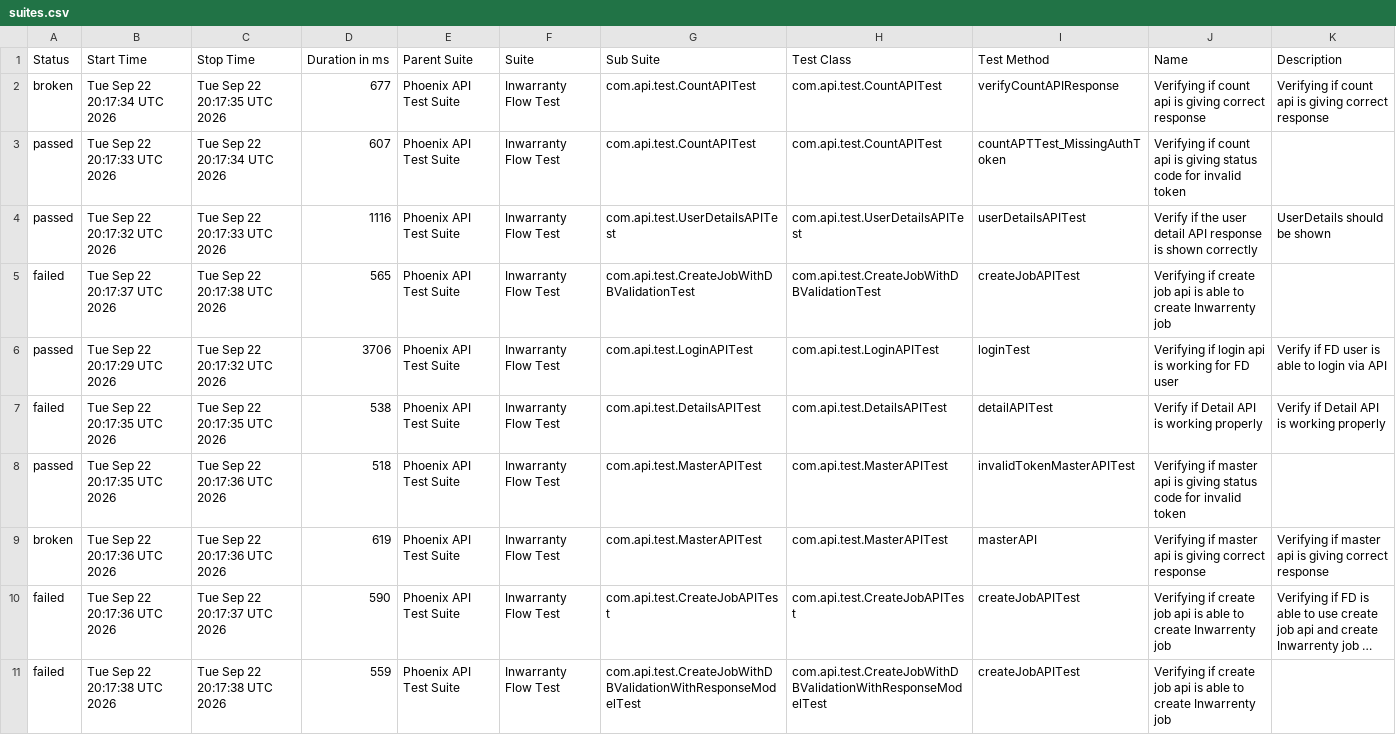
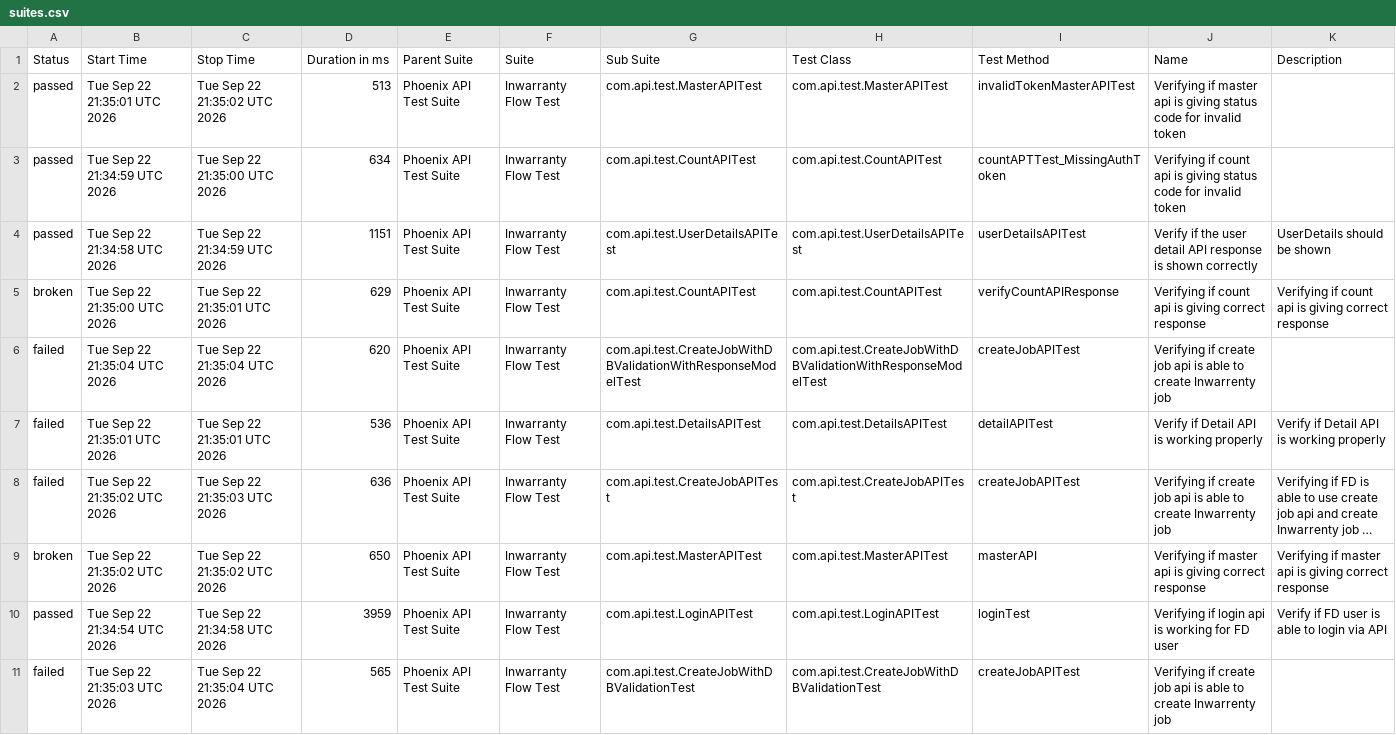
Before and after one commit to manasi7830/PhoneixTestAutomationFramework, a CSV file: data/suites.csv, drawn as a sheet; long unchanged cells end in …; removed rows and columns are numbered as before the commit, all else as after; the diff names each change by its address in the sheet, - before the commit and + after, or states it on an @@ line.

```diff
--- a/data/suites.csv
+++ b/data/suites.csv
-row 2: broken | Tue Sep 22 20:17:34 UTC 2026 | Tue Sep 22 20:17:35 UTC 2026 | 677 | Phoenix API Test Suite | Inwarranty Flow Test | com.api.test.CountAPITest | com.api.test.CountAPITest | verifyCountAPIResponse | Verifying if count api is giving correct response | Verifying if count api is giving correct response
+row 2: passed | Tue Sep 22 21:35:01 UTC 2026 | Tue Sep 22 21:35:02 UTC 2026 | 513 | Phoenix API Test Suite | Inwarranty Flow Test | com.api.test.MasterAPITest | com.api.test.MasterAPITest | invalidTokenMasterAPITest | Verifying if master api is giving status code for invalid token
-B3 (Start Time): Tue Sep 22 20:17:33 UTC 2026
+B3 (Start Time): Tue Sep 22 21:34:59 UTC 2026
-C3 (Stop Time): Tue Sep 22 20:17:34 UTC 2026
+C3 (Stop Time): Tue Sep 22 21:35:00 UTC 2026
-D3 (Duration in ms): 607
+D3 (Duration in ms): 634
-B4 (Start Time): Tue Sep 22 20:17:32 UTC 2026
+B4 (Start Time): Tue Sep 22 21:34:58 UTC 2026
-C4 (Stop Time): Tue Sep 22 20:17:33 UTC 2026
+C4 (Stop Time): Tue Sep 22 21:34:59 UTC 2026
-D4 (Duration in ms): 1116
+D4 (Duration in ms): 1151
+row 5: broken | Tue Sep 22 21:35:00 UTC 2026 | Tue Sep 22 21:35:01 UTC 2026 | 629 | Phoenix API Test Suite | Inwarranty Flow Test | com.api.test.CountAPITest | com.api.test.CountAPITest | verifyCountAPIResponse | Verifying if count api is giving correct response | Verifying if count api is giving correct response
-B6 (Start Time): Tue Sep 22 20:17:37 UTC 2026
+B6 (Start Time): Tue Sep 22 21:35:04 UTC 2026
-C6 (Stop Time): Tue Sep 22 20:17:38 UTC 2026
+C6 (Stop Time): Tue Sep 22 21:35:04 UTC 2026
-D6 (Duration in ms): 565
+D6 (Duration in ms): 620
-G6 (Sub Suite): com.api.test.CreateJobWithDBValidationTest
+G6 (Sub Suite): com.api.test.CreateJobWithDBValidationWithResponseModelTest
-H6 (Test Class): com.api.test.CreateJobWithDBValidationTest
+H6 (Test Class): com.api.test.CreateJobWithDBValidationWithResponseModelTest
-row 6: passed | Tue Sep 22 20:17:29 UTC 2026 | Tue Sep 22 20:17:32 UTC 2026 | 3706 | Phoenix API Test Suite | Inwarranty Flow Test | com.api.test.LoginAPITest | com.api.test.LoginAPITest | loginTest | Verifying if login api is working for FD user | Verify if FD user is able to login via API
-B7 (Start Time): Tue Sep 22 20:17:35 UTC 2026
+B7 (Start Time): Tue Sep 22 21:35:01 UTC 2026
-C7 (Stop Time): Tue Sep 22 20:17:35 UTC 2026
+C7 (Stop Time): Tue Sep 22 21:35:01 UTC 2026
-D7 (Duration in ms): 538
+D7 (Duration in ms): 536
-row 8: passed | Tue Sep 22 20:17:35 UTC 2026 | Tue Sep 22 20:17:36 UTC 2026 | 518 | Phoenix API Test Suite | Inwarranty Flow Test | com.api.test.MasterAPITest | com.api.test.MasterAPITest | invalidTokenMasterAPITest | Verifying if master api is giving status code for invalid token
-row 9: broken | Tue Sep 22 20:17:36 UTC 2026 | Tue Sep 22 20:17:36 UTC 2026 | 619 | Phoenix API Test Suite | Inwarranty Flow Test | com.api.test.MasterAPITest | com.api.test.MasterAPITest | masterAPI | Verifying if master api is giving correct response | Verifying if master api is giving correct response
-B8 (Start Time): Tue Sep 22 20:17:36 UTC 2026
+B8 (Start Time): Tue Sep 22 21:35:02 UTC 2026
-C8 (Stop Time): Tue Sep 22 20:17:37 UTC 2026
+C8 (Stop Time): Tue Sep 22 21:35:03 UTC 2026
-D8 (Duration in ms): 590
+D8 (Duration in ms): 636
+row 9: broken | Tue Sep 22 21:35:02 UTC 2026 | Tue Sep 22 21:35:02 UTC 2026 | 650 | Phoenix API Test Suite | Inwarranty Flow Test | com.api.test.MasterAPITest | com.api.test.MasterAPITest | masterAPI | Verifying if master api is giving correct response | Verifying if master api is giving correct response
+row 10: passed | Tue Sep 22 21:34:54 UTC 2026 | Tue Sep 22 21:34:58 UTC 2026 | 3959 | Phoenix API Test Suite | Inwarranty Flow Test | com.api.test.LoginAPITest | com.api.test.LoginAPITest | loginTest | Verifying if login api is working for FD user | Verify if FD user is able to login via API
-B11 (Start Time): Tue Sep 22 20:17:38 UTC 2026
+B11 (Start Time): Tue Sep 22 21:35:03 UTC 2026
-C11 (Stop Time): Tue Sep 22 20:17:38 UTC 2026
+C11 (Stop Time): Tue Sep 22 21:35:04 UTC 2026
-D11 (Duration in ms): 559
+D11 (Duration in ms): 565
-G11 (Sub Suite): com.api.test.CreateJobWithDBValidationWithResponseModelTest
+G11 (Sub Suite): com.api.test.CreateJobWithDBValidationTest
-H11 (Test Class): com.api.test.CreateJobWithDBValidationWithResponseModelTest
+H11 (Test Class): com.api.test.CreateJobWithDBValidationTest
```
Also changed, not shown: data/behaviors.csv, 57 other files.
